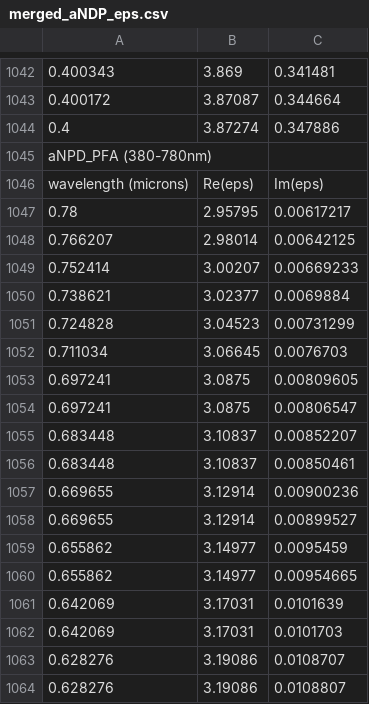
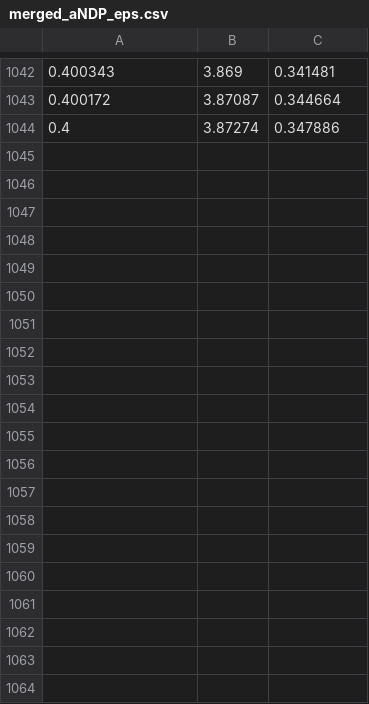
Before and after one commit to M2nion/EIDL, a CSV file: Tool/Meep/LGD/Meep code/OLED structure/Layer by Layer check/New fitting/New fitting data/aNDP/merged_aNDP_eps.csv, drawn as a sheet; only a part is shown, gaps mark what is left out; the diff covers the shown part only.

```diff
--- a/Tool/Meep/LGD/Meep code/OLED structure/Layer by Layer check/New fitting/New fitting data/aNDP/merged_aNDP_eps.csv
+++ b/Tool/Meep/LGD/Meep code/OLED structure/Layer by Layer check/New fitting/New fitting data/aNDP/merged_aNDP_eps.csv
@@ -1044,21 +1044 @@
 0.4, 3.87274, 0.347886
-aNPD_PFA (380-780nm),,
-wavelength (microns), Re(eps), Im(eps)
-0.78, 2.95795, 0.00617217
-0.766207, 2.98014, 0.00642125
-0.752414, 3.00207, 0.00669233
-0.738621, 3.02377, 0.0069884
-0.724828, 3.04523, 0.00731299
-0.711034, 3.06645, 0.0076703
-0.697241, 3.0875, 0.00809605
-0.697241, 3.0875, 0.00806547
-0.683448, 3.10837, 0.00852207
-0.683448, 3.10837, 0.00850461
-0.669655, 3.12914, 0.00900236
-0.669655, 3.12914, 0.00899527
-0.655862, 3.14977, 0.0095459
-0.655862, 3.14977, 0.00954665
-0.642069, 3.17031, 0.0101639
-0.642069, 3.17031, 0.0101703
-0.628276, 3.19086, 0.0108707
-0.628276, 3.19086, 0.0108807
```
Also changed, not shown: 34 removed rows elsewhere in this file, Tool/Meep/LGD/Meep code/OLED structure/Layer by Layer check/sourcepower_res100.csv, 18 other files.
